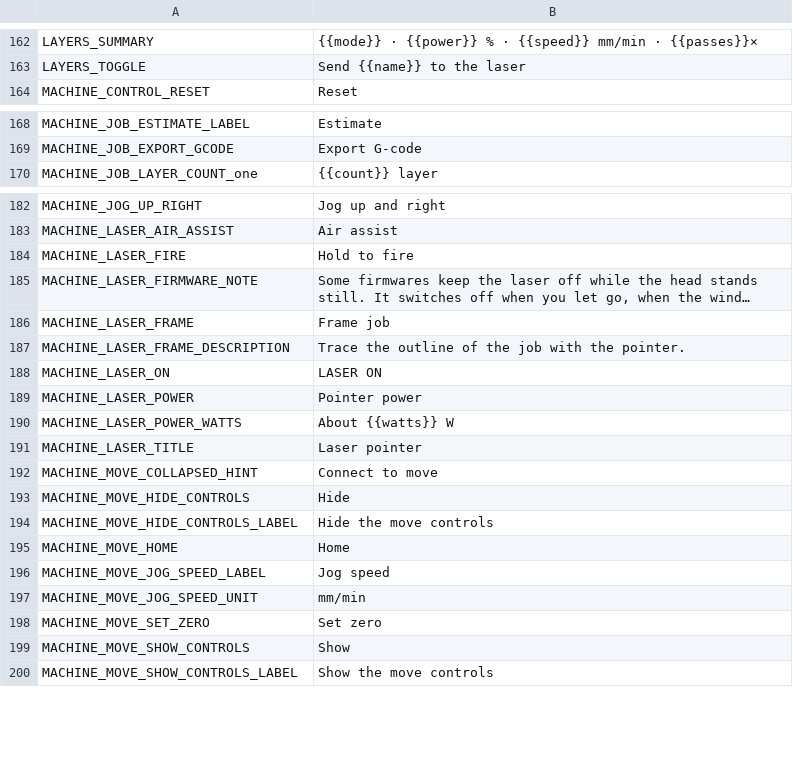
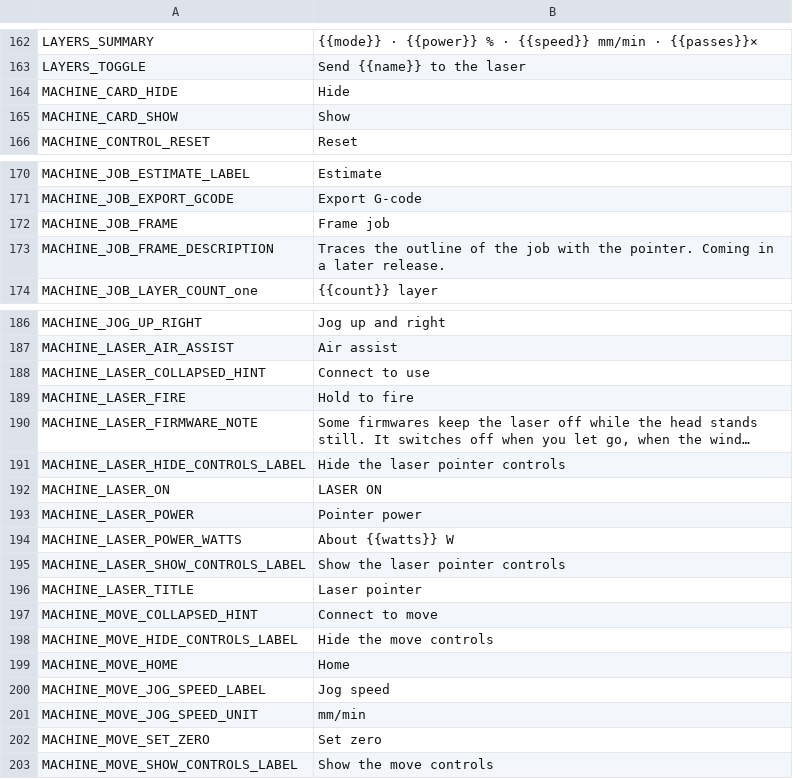
Before and after one commit to Korialstrazh/webgrbl, a CSV file: tools/localization/default.csv, drawn as a sheet; only a part is shown, gaps mark what is left out; long unchanged cells end in …; removed rows and columns are numbered as before the commit, all else as after; the diff names each change by its address in the sheet, - before the commit and + after, or states it on an @@ line.

```diff
--- a/tools/localization/default.csv
+++ b/tools/localization/default.csv
+row 164: MACHINE_CARD_HIDE | Hide
+row 165: MACHINE_CARD_SHOW | Show
+row 172: MACHINE_JOB_FRAME | Frame job
+row 173: MACHINE_JOB_FRAME_DESCRIPTION | Traces the outline of the job with the pointer. Coming in a later release.
+row 188: MACHINE_LASER_COLLAPSED_HINT | Connect to use
-row 186: MACHINE_LASER_FRAME | Frame job
-row 187: MACHINE_LASER_FRAME_DESCRIPTION | Trace the outline of the job with the pointer.
+row 191: MACHINE_LASER_HIDE_CONTROLS_LABEL | Hide the laser pointer controls
+row 195: MACHINE_LASER_SHOW_CONTROLS_LABEL | Show the laser pointer controls
-row 193: MACHINE_MOVE_HIDE_CONTROLS | Hide
-row 199: MACHINE_MOVE_SHOW_CONTROLS | Show
```
Also changed, not shown: 15 other files.
